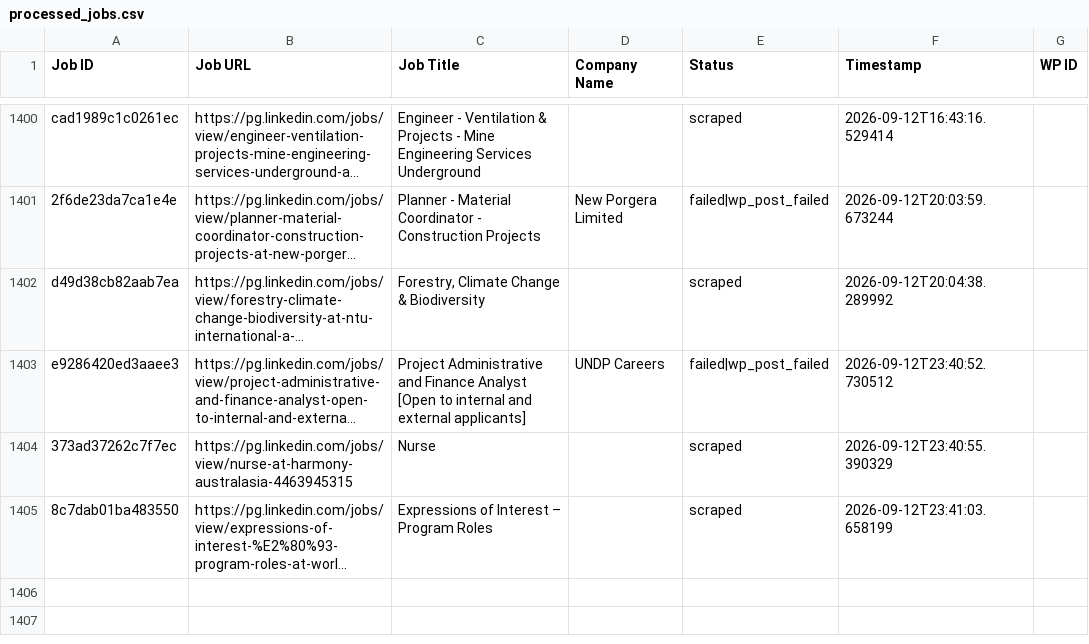
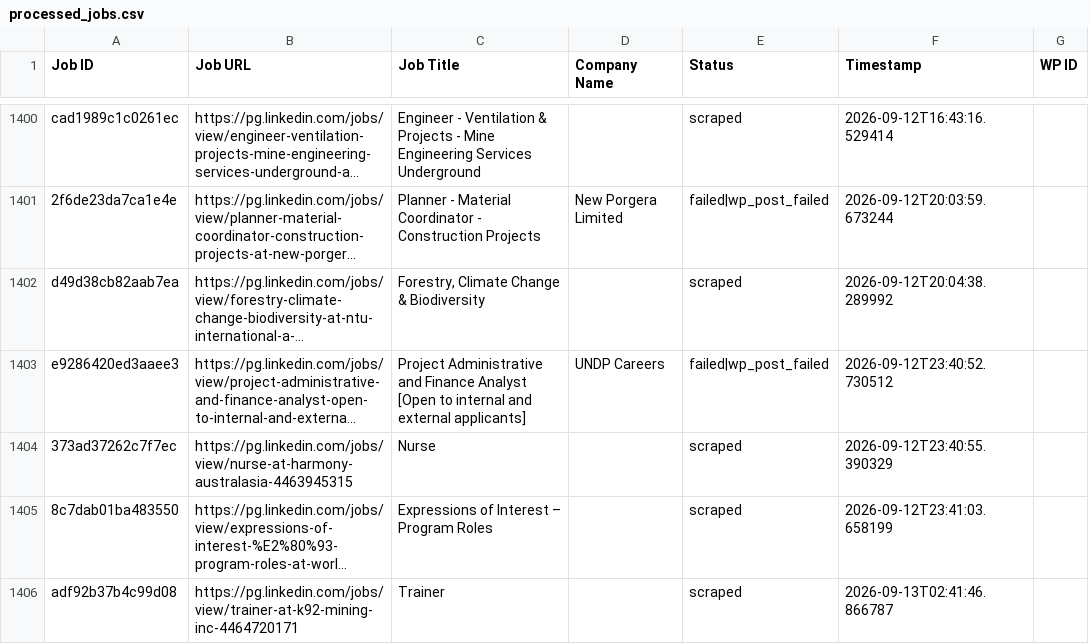
Before and after one commit to innovationinc2000/pg, a CSV file: processed_jobs.csv, drawn as a sheet; only a part is shown, gaps mark what is left out; long unchanged cells end in …; the diff names each change by its address in the sheet, - before the commit and + after, or states it on an @@ line.

```diff
--- a/processed_jobs.csv
+++ b/processed_jobs.csv
+row 1406: adf92b37b4c99d08 | https://pg.linkedin.com/jobs/view/trainer-at-k92-mining-inc-4464720171 | Trainer |  | scraped | 2026-09-13T02:41:46.866787
```
